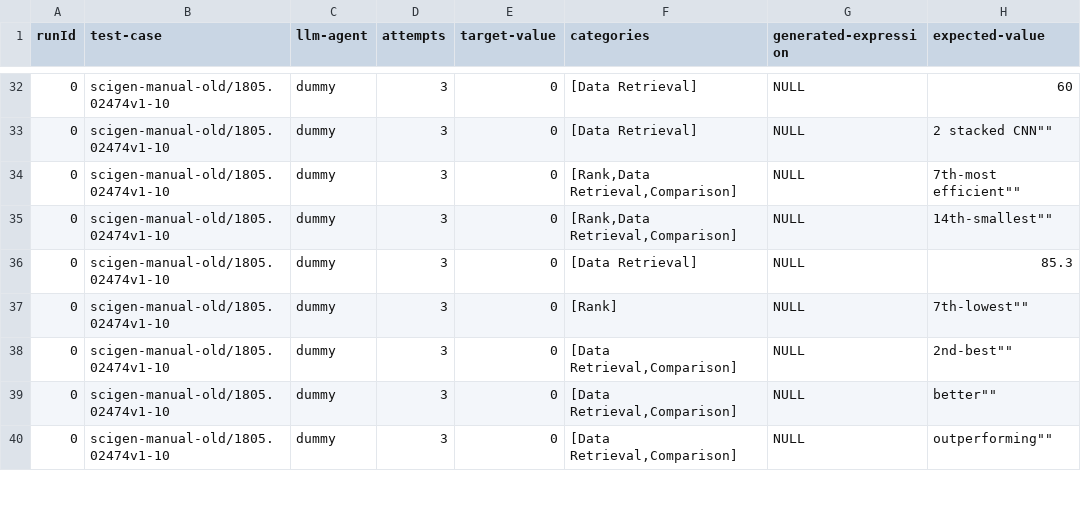
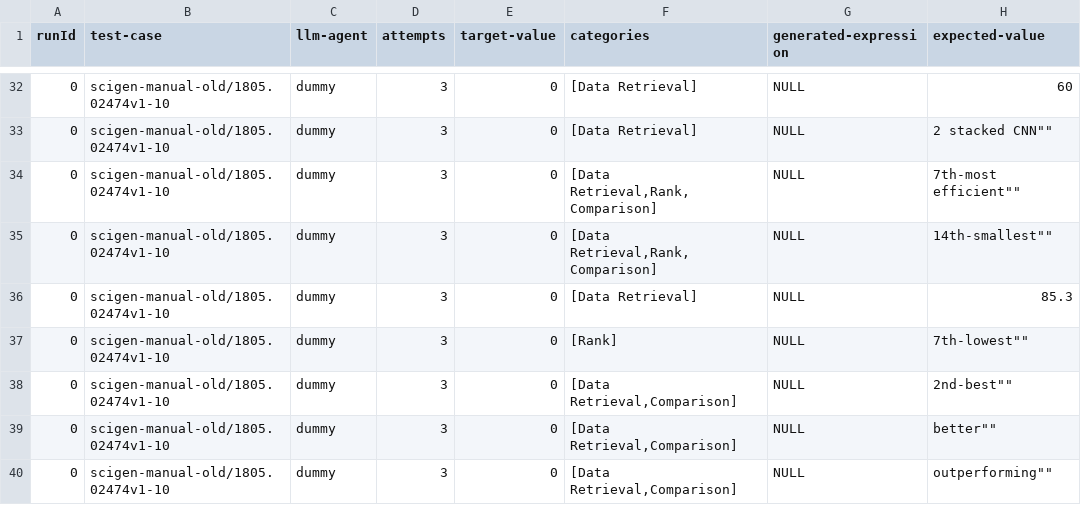
Before and after one commit to explorable-viz/authoring-assistant, a CSV file: results/scigen-manual-old/results.csv, drawn as a sheet; only a part is shown, gaps mark what is left out; the diff names each change by its address in the sheet, - before the commit and + after, or states it on an @@ line.

```diff
--- a/results/scigen-manual-old/results.csv
+++ b/results/scigen-manual-old/results.csv
-F34:F35 (categories): [Rank,Data Retrieval,Comparison]
+F34:F35 (categories): [Data Retrieval,Rank,Comparison]
```
Also changed, not shown: 4 other files.
